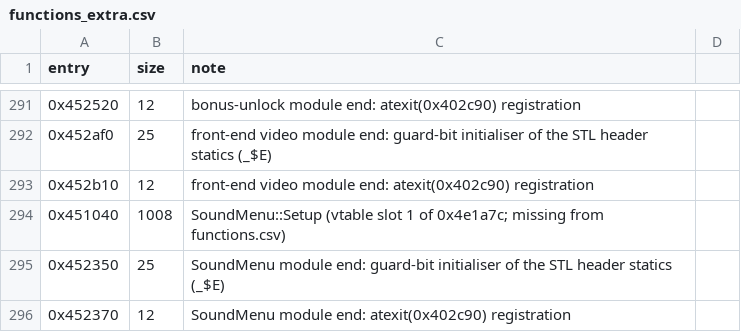
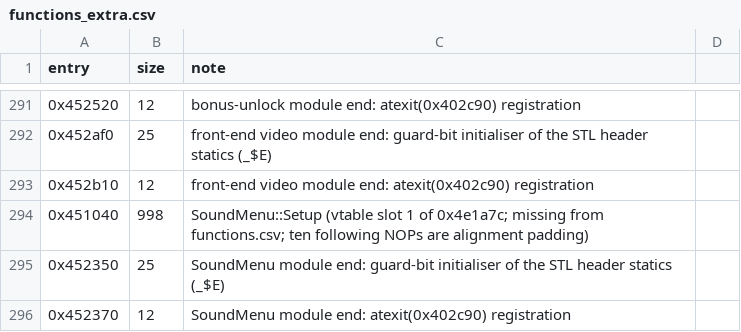
Before and after one commit to gunnaraas/rallytrophy, a CSV file: analysis/functions_extra.csv, drawn as a sheet; only a part is shown, gaps mark what is left out.

```diff
--- a/analysis/functions_extra.csv
+++ b/analysis/functions_extra.csv
@@ -293,3 +293,3 @@ entry,size,note
 0x452b10,12,front-end video module end: atexit(0x402c90) registration
-0x451040,1008,SoundMenu::Setup (vtable slot 1 of 0x4e1a7c; missing from functions.csv)
+0x451040,998,SoundMenu::Setup (vtable slot 1 of 0x4e1a7c; missing from functions.csv; ten following NOPs are alignment padding)
 0x452350,25,SoundMenu module end: guard-bit initialiser of the STL header statics (_$E)
```
Also changed, not shown: 7 other files.
